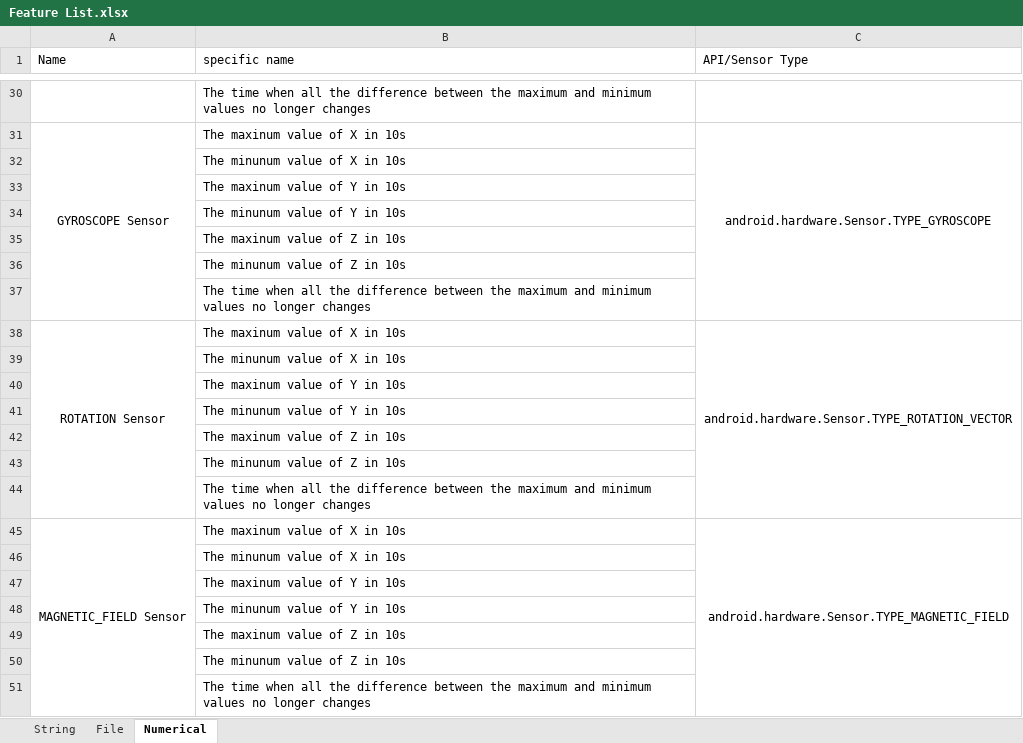
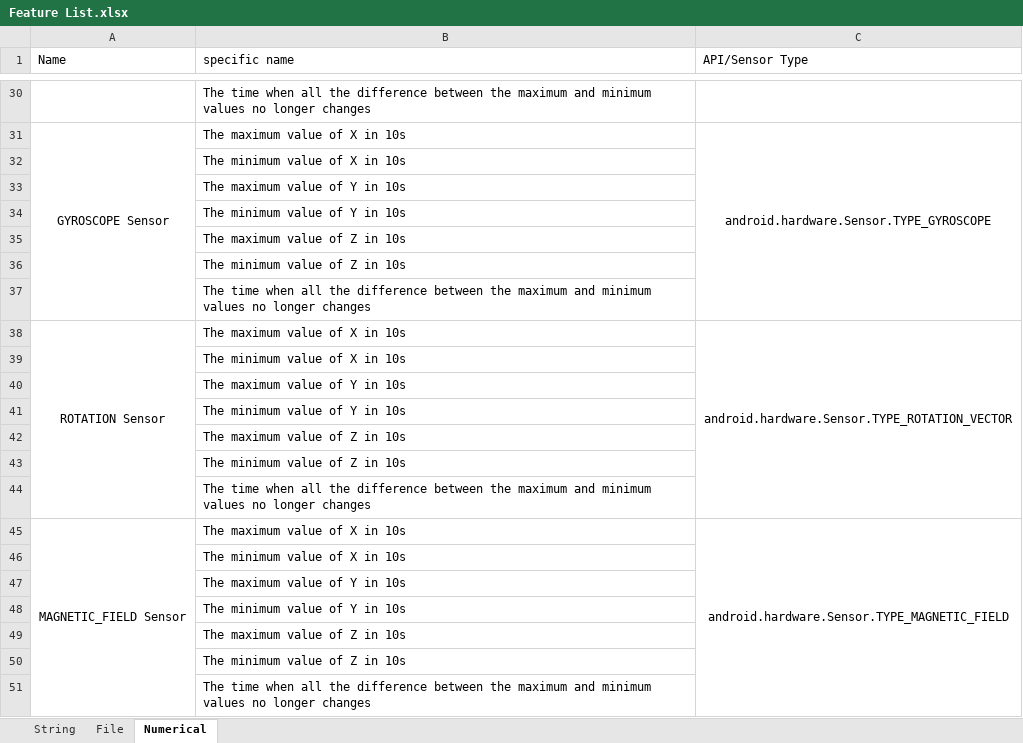
Before and after one commit to RMPPR/CAED, an Excel workbook: Feature List.xlsx, sheet Numerical, drawn as a sheet; only a part is shown, gaps mark what is left out; values as stored, in another font and other column widths than the file's, no borders; the diff covers the shown part only; the diff names each change by its address in the sheet, - before the commit and + after, or states it on an @@ line.

```diff
--- a/Feature List.xlsx (sheet Numerical)
+++ b/Feature List.xlsx (sheet Numerical)
-B31 (specific name): The maxinum value of X in 10s
+B31 (specific name): The maximum value of X in 10s
-B32 (specific name): The minunum value of X in 10s
+B32 (specific name): The minimum value of X in 10s
-B33 (specific name): The maxinum value of Y in 10s
+B33 (specific name): The maximum value of Y in 10s
-B34 (specific name): The minunum value of Y in 10s
+B34 (specific name): The minimum value of Y in 10s
-B35 (specific name): The maxinum value of Z in 10s
+B35 (specific name): The maximum value of Z in 10s
-B36 (specific name): The minunum value of Z in 10s
+B36 (specific name): The minimum value of Z in 10s
-B38 (specific name): The maxinum value of X in 10s
+B38 (specific name): The maximum value of X in 10s
-B39 (specific name): The minunum value of X in 10s
+B39 (specific name): The minimum value of X in 10s
-B40 (specific name): The maxinum value of Y in 10s
+B40 (specific name): The maximum value of Y in 10s
-B41 (specific name): The minunum value of Y in 10s
+B41 (specific name): The minimum value of Y in 10s
-B42 (specific name): The maxinum value of Z in 10s
+B42 (specific name): The maximum value of Z in 10s
-B43 (specific name): The minunum value of Z in 10s
+B43 (specific name): The minimum value of Z in 10s
-B45 (specific name): The maxinum value of X in 10s
+B45 (specific name): The maximum value of X in 10s
-B46 (specific name): The minunum value of X in 10s
+B46 (specific name): The minimum value of X in 10s
-B47 (specific name): The maxinum value of Y in 10s
+B47 (specific name): The maximum value of Y in 10s
-B48 (specific name): The minunum value of Y in 10s
+B48 (specific name): The minimum value of Y in 10s
-B49 (specific name): The maxinum value of Z in 10s
+B49 (specific name): The maximum value of Z in 10s
-B50 (specific name): The minunum value of Z in 10s
+B50 (specific name): The minimum value of Z in 10s
```
Also changed, not shown: 22 edited cells elsewhere in this sheet.
